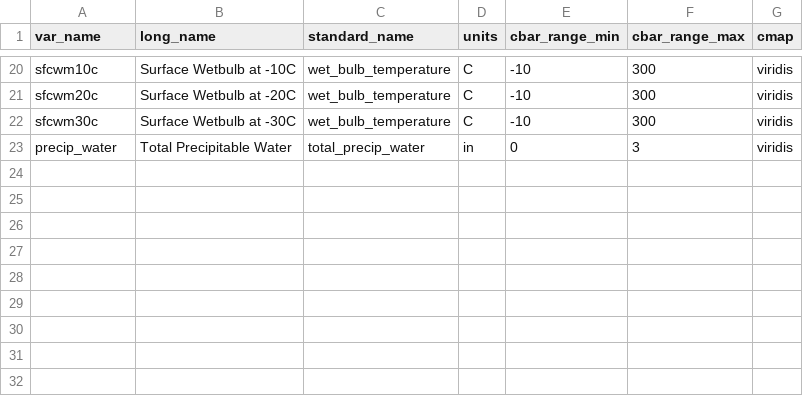
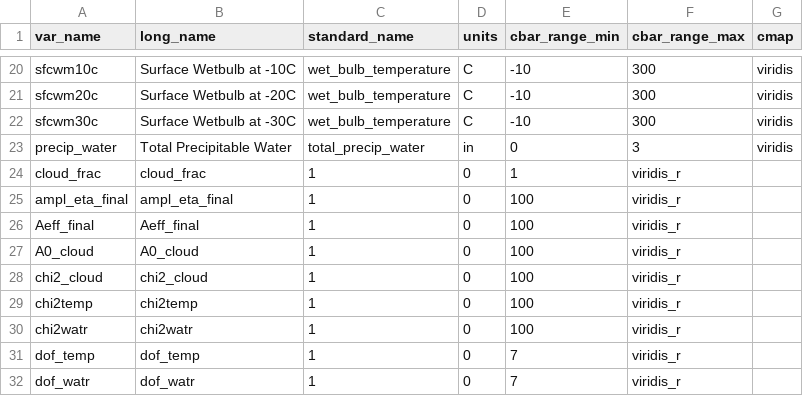
Before and after one commit to NUCAPS/global_stability_params, a CSV file: metadata.csv, drawn as a sheet; only a part is shown, gaps mark what is left out; the diff names each change by its address in the sheet, - before the commit and + after, or states it on an @@ line.

```diff
--- a/metadata.csv
+++ b/metadata.csv
+row 24: cloud_frac | cloud_frac | 1 | 0 | 1 | viridis_r
+row 25: ampl_eta_final | ampl_eta_final | 1 | 0 | 100 | viridis_r
+row 26: Aeff_final | Aeff_final | 1 | 0 | 100 | viridis_r
+row 27: A0_cloud | A0_cloud | 1 | 0 | 100 | viridis_r
+row 28: chi2_cloud | chi2_cloud | 1 | 0 | 100 | viridis_r
+row 29: chi2temp | chi2temp | 1 | 0 | 100 | viridis_r
+row 30: chi2watr | chi2watr | 1 | 0 | 100 | viridis_r
+row 31: dof_temp | dof_temp | 1 | 0 | 7 | viridis_r
+row 32: dof_watr | dof_watr | 1 | 0 | 7 | viridis_r
```
Also changed, not shown: 4 other files.
